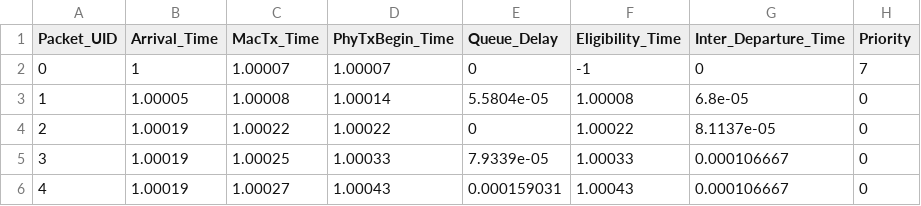
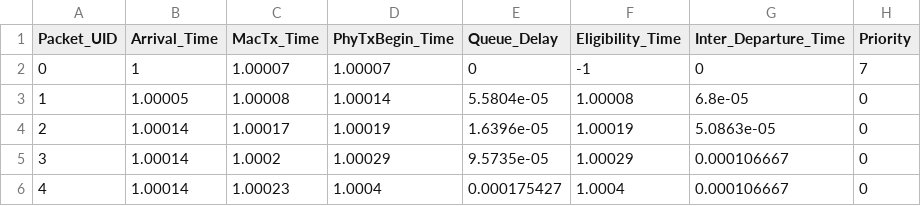
Before and after one commit to athos0x10/ns3-tsn-ats, a CSV file: experimentation/blocking_flow/result/s2/packets_metrics_s2_ATS.csv, drawn as a sheet.

```diff
--- a/experimentation/blocking_flow/result/s2/packets_metrics_s2_ATS.csv
+++ b/experimentation/blocking_flow/result/s2/packets_metrics_s2_ATS.csv
@@ -3,4 +3,4 @@ Packet_UID,Arrival_Time,MacTx_Time,PhyTxBegin_Time,Queue_Delay,Eligibility_Time,
 1,1.00005,1.00008,1.00014,5.5804e-05,1.00008,6.8e-05,0
-2,1.00019,1.00022,1.00022,0,1.00022,8.1137e-05,0
-3,1.00019,1.00025,1.00033,7.9339e-05,1.00033,0.000106667,0
-4,1.00019,1.00027,1.00043,0.000159031,1.00043,0.000106667,0
+2,1.00014,1.00017,1.00019,1.6396e-05,1.00019,5.0863e-05,0
+3,1.00014,1.0002,1.00029,9.5735e-05,1.00029,0.000106667,0
+4,1.00014,1.00023,1.0004,0.000175427,1.0004,0.000106667,0
```
Also changed, not shown: experimentation/blocking_flow/result/s2/packets_metrics_s2_CBS.csv, experimentation/blocking_flow/result/s2/shaper_state_s2_CBS.csv, 1 other file.
